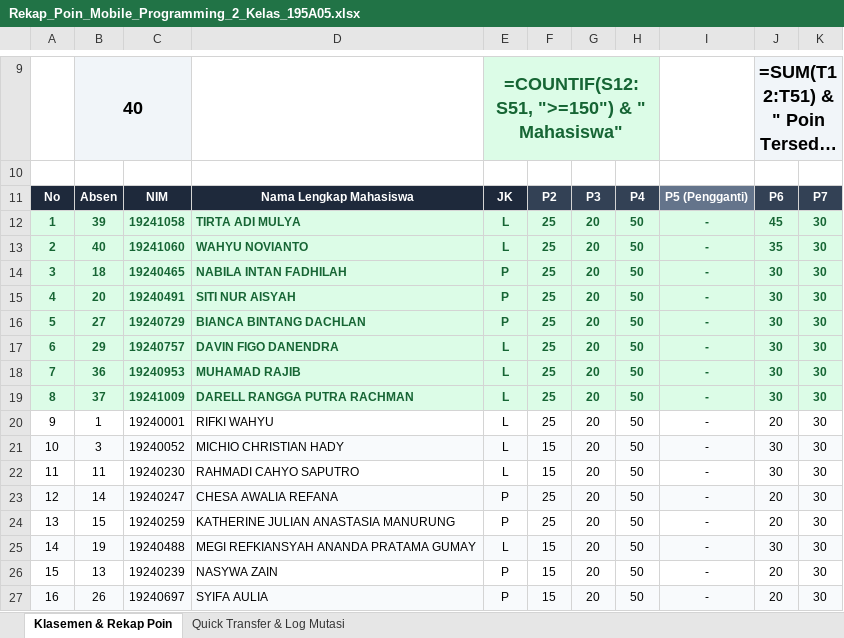
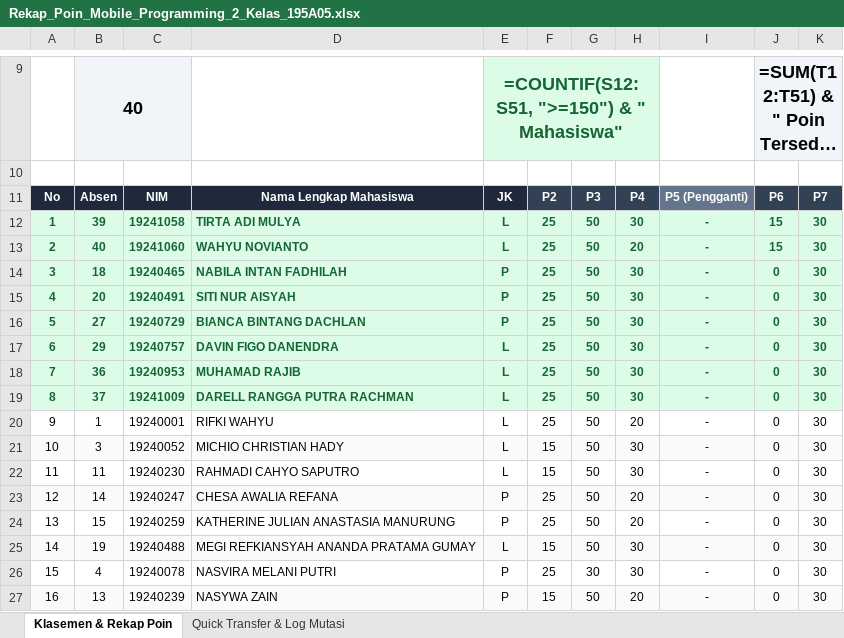
Before and after one commit to Rangga11268/klinik-app-mobile-programming-2, an Excel workbook: module/Rekap_Poin_Mobile_Programming_2_Kelas_195A05.xlsx, sheet Klasemen & Rekap Poin, drawn as a sheet; only a part is shown, gaps mark what is left out; long unchanged cells end in …; values as stored, in another font and other column widths than the file's, no borders; formulas without a stored value are shown as written; the diff covers the shown part only; the diff names each change by its address in the sheet, - before the commit and + after, or states it on an @@ line.

Commit message:
fix(data): update exact point scores across P1-P7 from official session notes

```diff
--- a/module/Rekap_Poin_Mobile_Programming_2_Kelas_195A05.xlsx (sheet Klasemen & Rekap Poin)
+++ b/module/Rekap_Poin_Mobile_Programming_2_Kelas_195A05.xlsx (sheet Klasemen & Rekap Poin)
-G12:G25: 20
+G12:G25: 50
-H12: 50
+H12: 30
-J12: 45
+J12: 15
-H13: 50
+H13: 20
-J13: 35
+J13: 15
-H14:H19: 50
+H14:H19: 30
-J14:J19: 30
+J14:J19: 0
-H20: 50
+H20: 20
-J20: 20
+J20: 0
-H21:H22: 50
+H21:H22: 30
-J21:J22: 30
+J21:J22: 0
-H23:H24: 50
+H23:H24: 20
-J23:J24: 20
+J23:J24: 0
-H25:H26: 50
+H25:H26: 30
-J25: 30
+J25: 0
-B26: 13
+B26: 4
-C26: 19240239
+C26: 19240078
-D26: NASYWA ZAIN
+D26: NASVIRA MELANI PUTRI
-F26: 15
+F26: 25
-G26: 20
+G26: 30
-J26:J27: 20
+J26:J27: 0
-B27: 26
+B27: 13
-C27: 19240697
+C27: 19240239
-D27: SYIFA AULIA
+D27: NASYWA ZAIN
-G27: 20
+G27: 50
-H27: 50
+H27: 20
```
Also changed, not shown: 123 edited cells elsewhere in this sheet, 2 other files.
